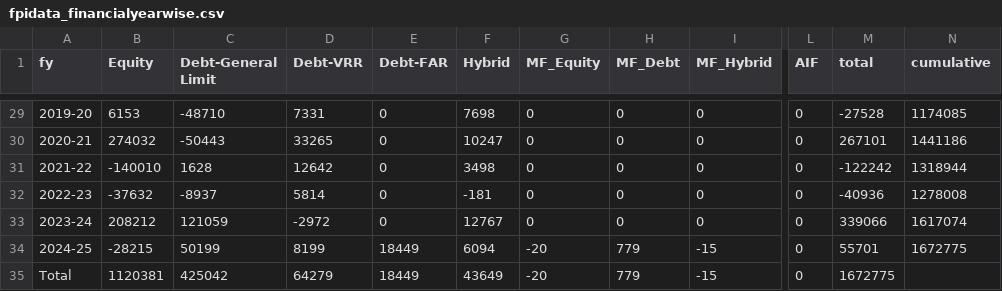
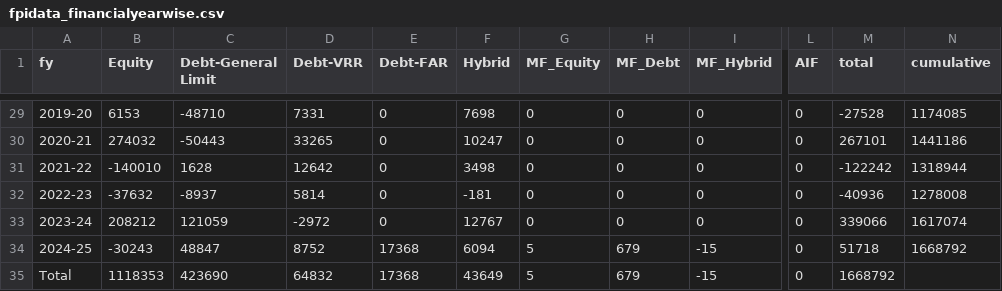
Before and after one commit to naveenkonam1985/fpistats, a CSV file: app/data/fpidata_financialyearwise.csv, drawn as a sheet; only a part is shown, gaps mark what is left out; the diff names each change by its address in the sheet, - before the commit and + after, or states it on an @@ line.

Commit message:
Data updated as on 19thNov24

```diff
--- a/app/data/fpidata_financialyearwise.csv
+++ b/app/data/fpidata_financialyearwise.csv
-B34 (Equity): -28215
+B34 (Equity): -30243
-C34 (Debt-General Limit): 50199
+C34 (Debt-General Limit): 48847
-D34 (Debt-VRR): 8199
+D34 (Debt-VRR): 8752
-E34:E35 (Debt-FAR): 18449
+E34:E35 (Debt-FAR): 17368
-G34:G35 (MF_Equity): -20
+G34:G35 (MF_Equity): 5
-H34:H35 (MF_Debt): 779
+H34:H35 (MF_Debt): 679
-M34 (total): 55701
+M34 (total): 51718
-N34 (cumulative): 1672775
+N34 (cumulative): 1668792
-B35 (Equity): 1120381
+B35 (Equity): 1118353
-C35 (Debt-General Limit): 425042
+C35 (Debt-General Limit): 423690
-D35 (Debt-VRR): 64279
+D35 (Debt-VRR): 64832
-M35 (total): 1672775
+M35 (total): 1668792
```
Also changed, not shown: app/data/fpidata_monthwise.csv.
